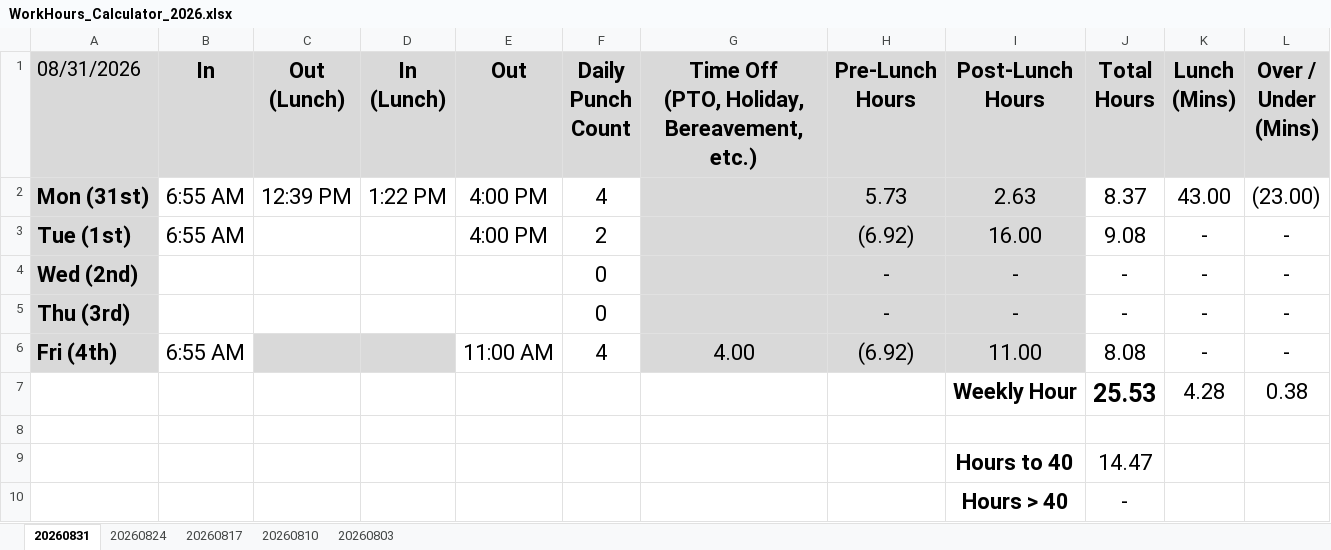
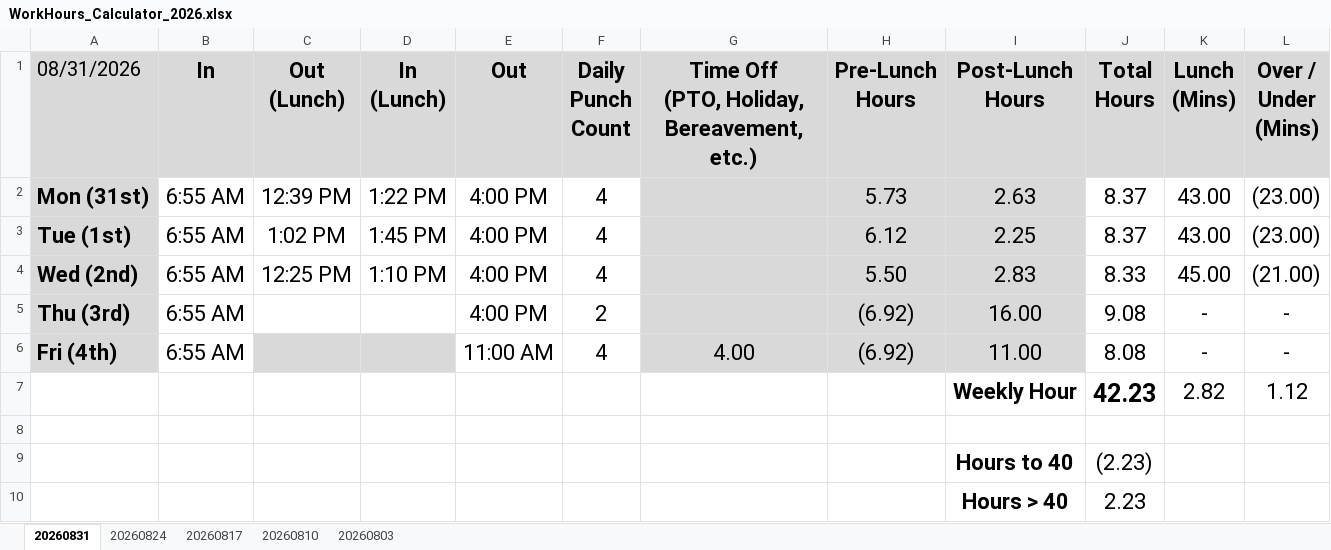
Before and after one commit to nsPubRepo/Development, an Excel workbook: Time_Tracking/WorkHours_Calculator_2026.xlsx, sheet 20260831, drawn as a sheet; values as stored, in another font and other column widths than the file's, no borders; conditional formats not drawn; removed rows and columns are numbered as before the commit, all else as after; the diff names each change by its address in the sheet, - before the commit and + after, or states it on an @@ line.

```diff
--- a/Time_Tracking/WorkHours_Calculator_2026.xlsx (sheet 20260831)
+++ b/Time_Tracking/WorkHours_Calculator_2026.xlsx (sheet 20260831)
+row 3: Tue (1st) | 6:55 AM | 1:02 PM | 1:45 PM | 4:00 PM | 4 |  | 6.12 | 2.25 | 8.37 | 43.00 | (23.00)
+row 4: Wed (2nd) | 6:55 AM | 12:25 PM | 1:10 PM | 4:00 PM | 4 |  | 5.50 | 2.83 | 8.33 | 45.00 | (21.00)
-A5 (08/31/2026): Tue (1st)
+A5 (08/31/2026): Thu (3rd)
-row 4: Wed (2nd) |  |  |  |  | 0 |  | - | - | - | - | -
-row 5: Thu (3rd) |  |  |  |  | 0 |  | - | - | - | - | -
-row 7:  |  |  |  |  |  |  |  | Weekly Hour | 25.53 | 4.28 | 0.38
+row 7:  |  |  |  |  |  |  |  | Weekly Hour | 42.23 | 2.82 | 1.12
-J9 (Total Hours): 14.47
+J9 (Total Hours): (2.23)
-J10 (Total Hours): -
+J10 (Total Hours): 2.23
```
Also changed, not shown: formulas that keep their value, Salaray_Breakdown_Analysis.xlsx.
